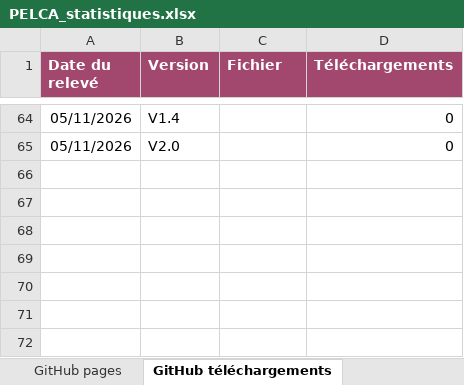
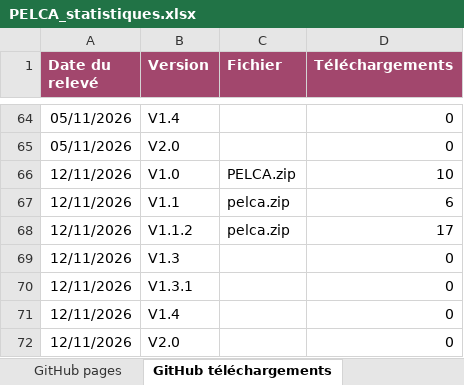
Before and after one commit to pelca-analytics/pelca-analytics.github.io, an Excel workbook: PELCA_statistiques.xlsx, sheet GitHub téléchargements, drawn as a sheet; only a part is shown, gaps mark what is left out; values as stored, in another font and other column widths than the file's, no borders; table styles not drawn; the diff names each change by its address in the sheet, - before the commit and + after, or states it on an @@ line.

```diff
--- a/PELCA_statistiques.xlsx (sheet GitHub téléchargements)
+++ b/PELCA_statistiques.xlsx (sheet GitHub téléchargements)
+row 66: 12/11/2026 | V1.0 | PELCA.zip | 10
+row 67: 12/11/2026 | V1.1 | pelca.zip | 6
+row 68: 12/11/2026 | V1.1.2 | pelca.zip | 17
+row 69: 12/11/2026 | V1.3 |  | 0
+row 70: 12/11/2026 | V1.3.1 |  | 0
+row 71: 12/11/2026 | V1.4 |  | 0
+row 72: 12/11/2026 | V2.0 |  | 0
```
Also changed, not shown: sheet Site pays, sheet GitHub pages, sheet GitHub sources, sheet Site jours, sheet GitHub jours, sheet Site indexation, 11 more sheets, 30 other files.
